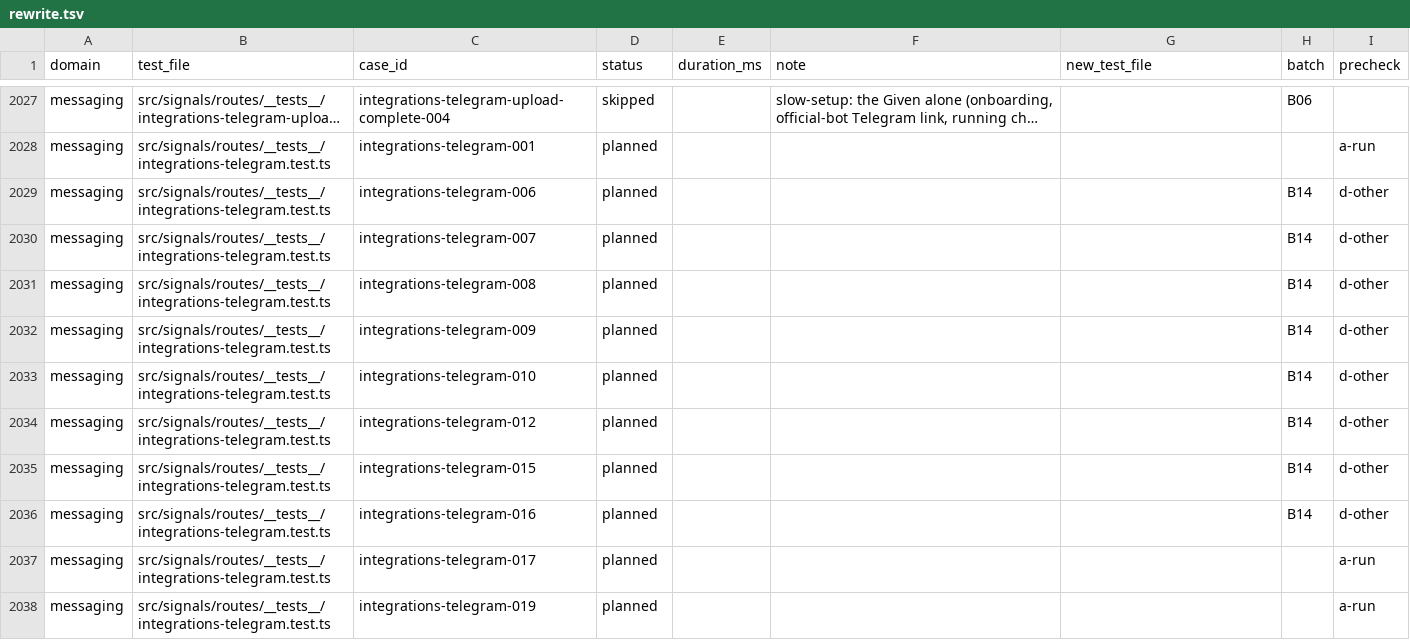
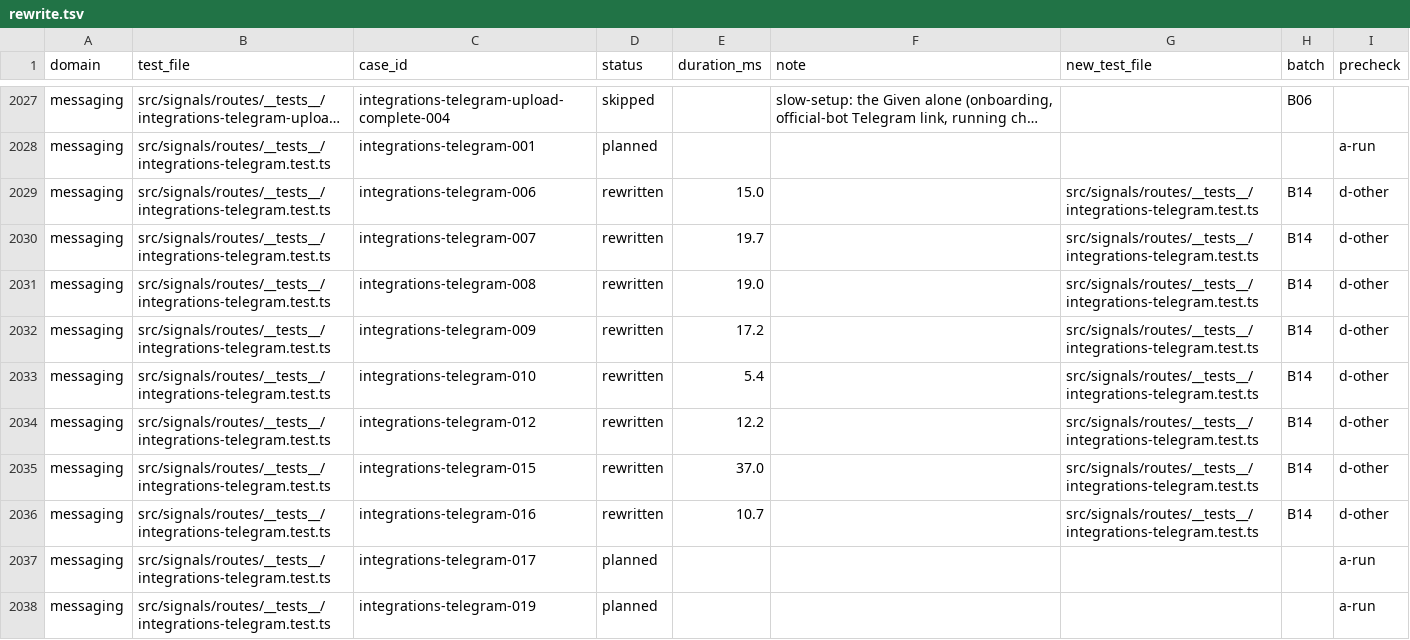
Before and after one commit to okou-ai/okou, a TSV file: turbo/apps/api/test-rebuild/rewrite.tsv, drawn as a sheet; only a part is shown, gaps mark what is left out; long unchanged cells end in …; the diff names each change by its address in the sheet, - before the commit and + after, or states it on an @@ line.

```diff
--- a/turbo/apps/api/test-rebuild/rewrite.tsv
+++ b/turbo/apps/api/test-rebuild/rewrite.tsv
-D2029:D2036 (status): planned
+D2029:D2036 (status): rewritten
-E2029 (duration_ms): (empty)
+E2029 (duration_ms): 15.0
-G2029:G2036 (new_test_file): (empty)
+G2029:G2036 (new_test_file): src/signals/routes/__tests__/integrations-telegram.test.ts
-E2030 (duration_ms): (empty)
+E2030 (duration_ms): 19.7
-E2031 (duration_ms): (empty)
+E2031 (duration_ms): 19.0
-E2032 (duration_ms): (empty)
+E2032 (duration_ms): 17.2
-E2033 (duration_ms): (empty)
+E2033 (duration_ms): 5.4
-E2034 (duration_ms): (empty)
+E2034 (duration_ms): 12.2
-E2035 (duration_ms): (empty)
+E2035 (duration_ms): 37.0
-E2036 (duration_ms): (empty)
+E2036 (duration_ms): 10.7
```
Also changed, not shown: 1 other file.
